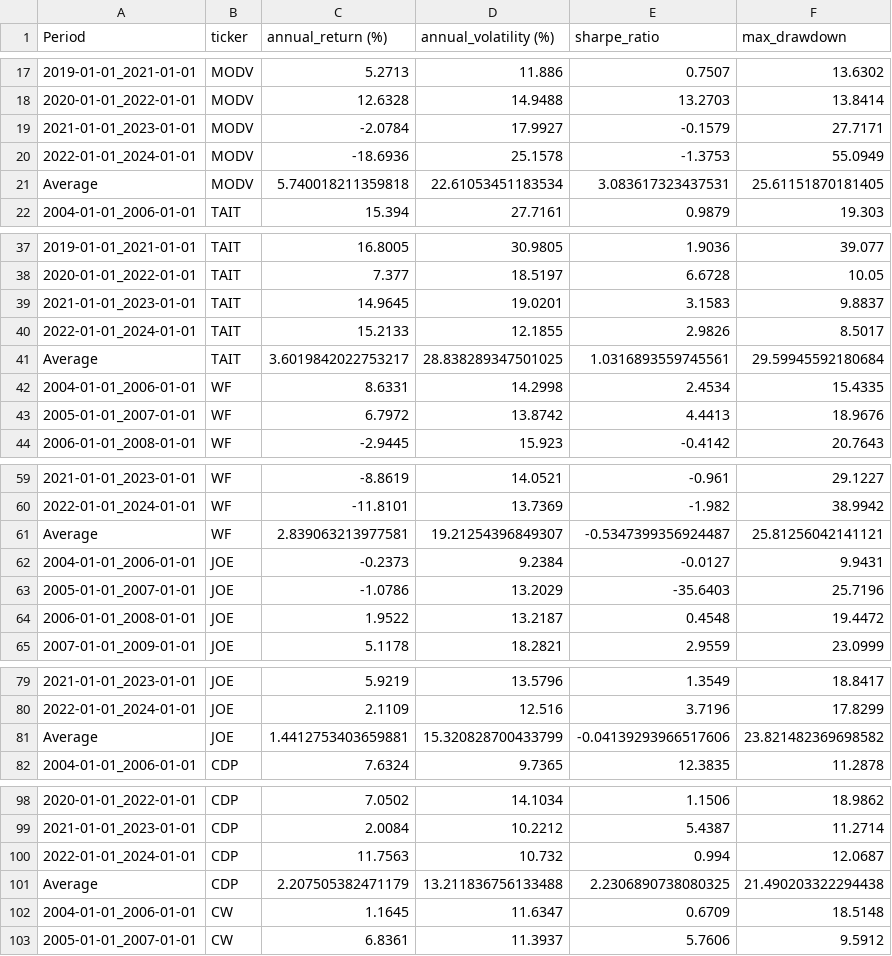
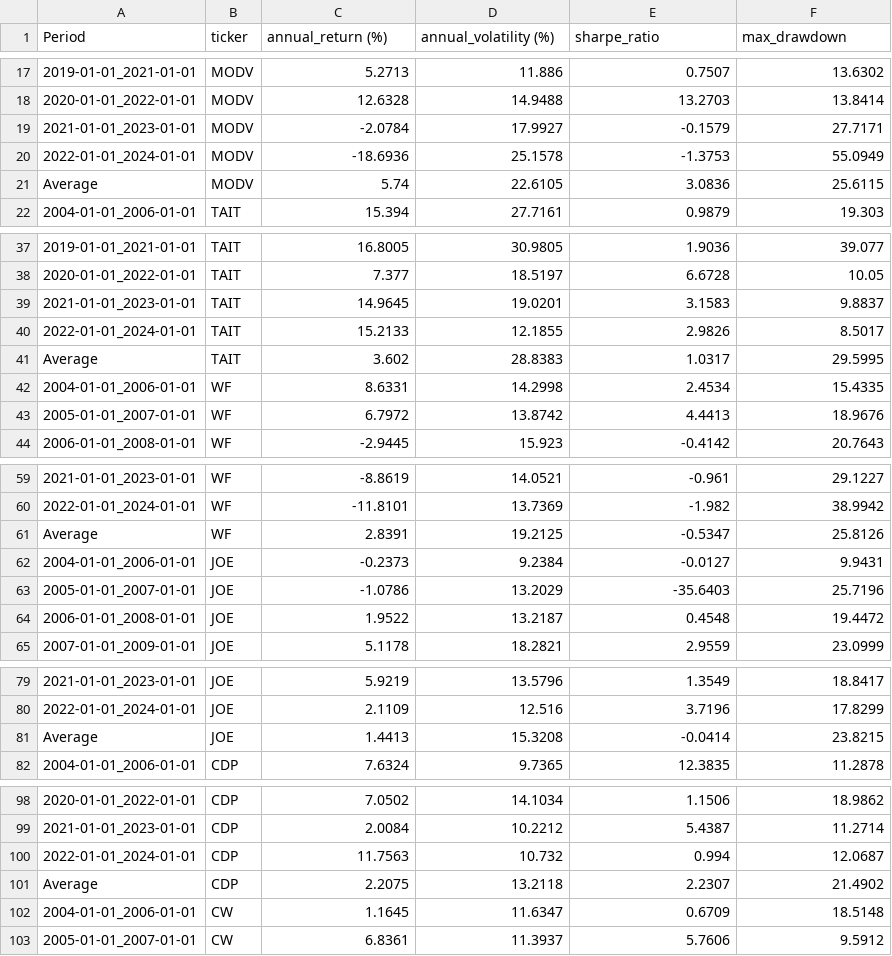
Before and after one commit to waylonli/FINSABER, a CSV file: preliminary/output/random_10/TurnOfTheMonthStrategy/results.csv, drawn as a sheet; only a part is shown, gaps mark what is left out; the diff covers the shown part only.

Commit message:
Update backtesting results

```diff
--- a/preliminary/output/random_10/TurnOfTheMonthStrategy/results.csv
+++ b/preliminary/output/random_10/TurnOfTheMonthStrategy/results.csv
@@ -20,3 +20,3 @@ Period,ticker,annual_return (%),annual_volatility (%),sharpe_ratio,max_drawdown
 2022-01-01_2024-01-01,MODV,-18.6936,25.1578,-1.3753,55.0949
-Average,MODV,5.740018211359818,22.61053451183534,3.083617323437531,25.61151870181405
+Average,MODV,5.74,22.6105,3.0836,25.6115
 2004-01-01_2006-01-01,TAIT,15.394,27.7161,0.9879,19.303
@@ -40,3 +40,3 @@ Average,MODV,5.740018211359818,22.61053451183534,3.083617323437531,25.6115187018
 2022-01-01_2024-01-01,TAIT,15.2133,12.1855,2.9826,8.5017
-Average,TAIT,3.6019842022753217,28.838289347501025,1.0316893559745561,29.59945592180684
+Average,TAIT,3.602,28.8383,1.0317,29.5995
 2004-01-01_2006-01-01,WF,8.6331,14.2998,2.4534,15.4335
@@ -60,3 +60,3 @@ Average,TAIT,3.6019842022753217,28.838289347501025,1.0316893559745561,29.5994559
 2022-01-01_2024-01-01,WF,-11.8101,13.7369,-1.982,38.9942
-Average,WF,2.839063213977581,19.21254396849307,-0.5347399356924487,25.81256042141121
+Average,WF,2.8391,19.2125,-0.5347,25.8126
 2004-01-01_2006-01-01,JOE,-0.2373,9.2384,-0.0127,9.9431
@@ -80,3 +80,3 @@ Average,WF,2.839063213977581,19.21254396849307,-0.5347399356924487,25.8125604214
 2022-01-01_2024-01-01,JOE,2.1109,12.516,3.7196,17.8299
-Average,JOE,1.4412753403659881,15.320828700433799,-0.04139293966517606,23.821482369698582
+Average,JOE,1.4413,15.3208,-0.0414,23.8215
 2004-01-01_2006-01-01,CDP,7.6324,9.7365,12.3835,11.2878
@@ -100,3 +100,3 @@ Average,JOE,1.4412753403659881,15.320828700433799,-0.04139293966517606,23.821482
 2022-01-01_2024-01-01,CDP,11.7563,10.732,0.994,12.0687
-Average,CDP,2.207505382471179,13.211836756133488,2.2306890738080325,21.490203322294438
+Average,CDP,2.2075,13.2118,2.2307,21.4902
 2004-01-01_2006-01-01,CW,1.1645,11.6347,0.6709,18.5148
```
Also changed, not shown: 5 added rows and 5 removed rows elsewhere in this file, preliminary/output/random_10/BuyAndHoldStrategy/results.csv, preliminary/output/random_10/SMACrossStrategy/results.csv, 8 other files.
